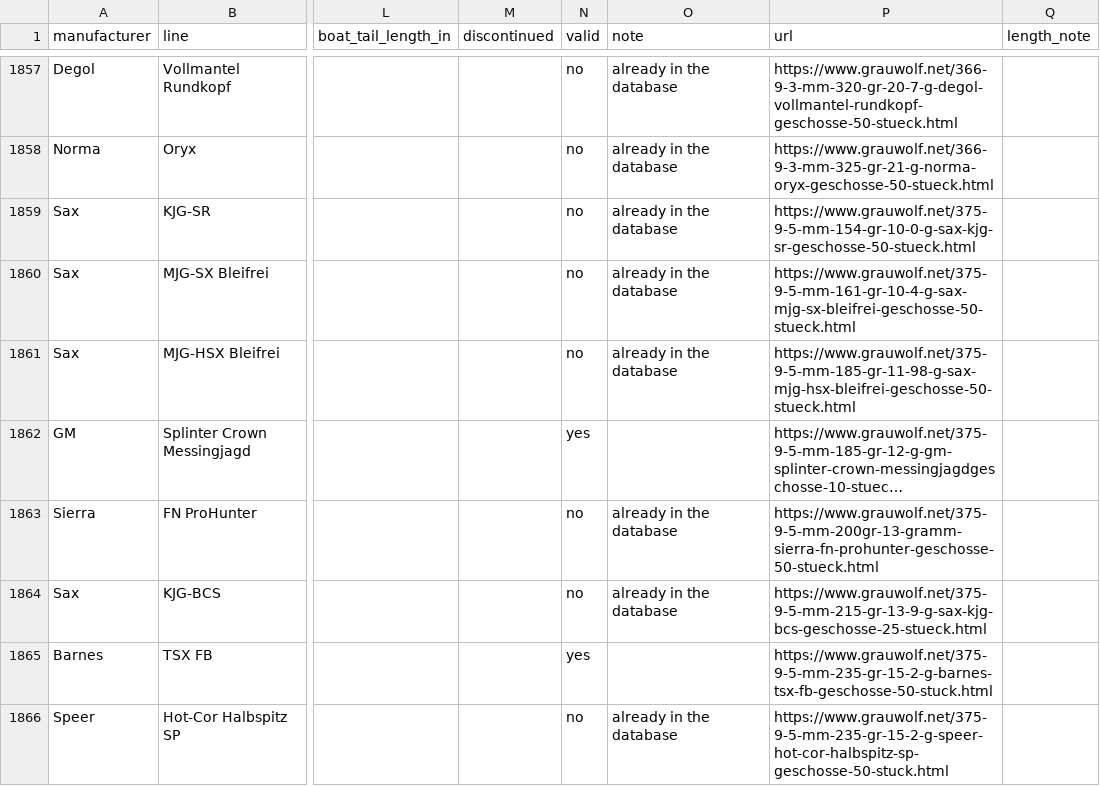
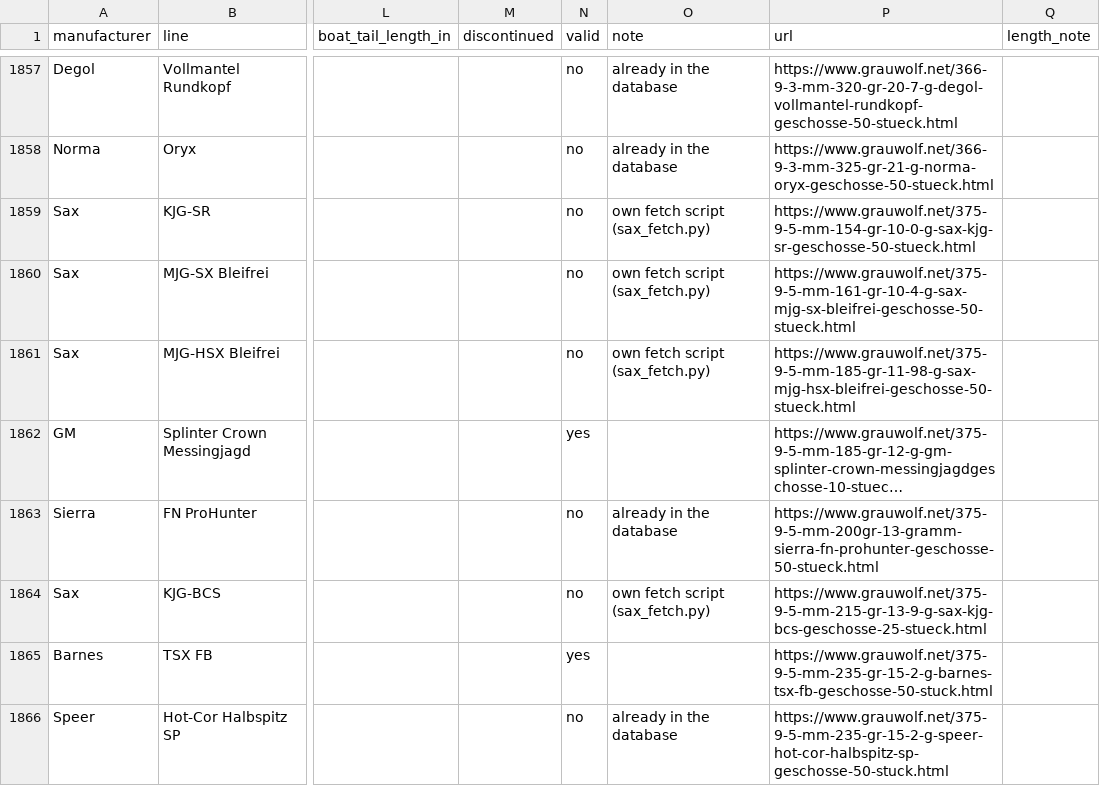
Before and after one commit to Schildkroet/ChamberSim-Reloaded, a CSV file: scripts/data/bulletdata/bullets_grauwolf.csv, drawn as a sheet; only a part is shown, gaps mark what is left out; long unchanged cells end in …; the diff covers the shown part only; the diff names each change by its address in the sheet, - before the commit and + after, or states it on an @@ line.

```diff
--- a/scripts/data/bulletdata/bullets_grauwolf.csv
+++ b/scripts/data/bulletdata/bullets_grauwolf.csv
-O1859:O1861 (note): already in the database
+O1859:O1861 (note): own fetch script (sax_fetch.py)
-O1864 (note): already in the database
+O1864 (note): own fetch script (sax_fetch.py)
```
Also changed, not shown: 61 edited cells elsewhere in this file, 5 other files.
